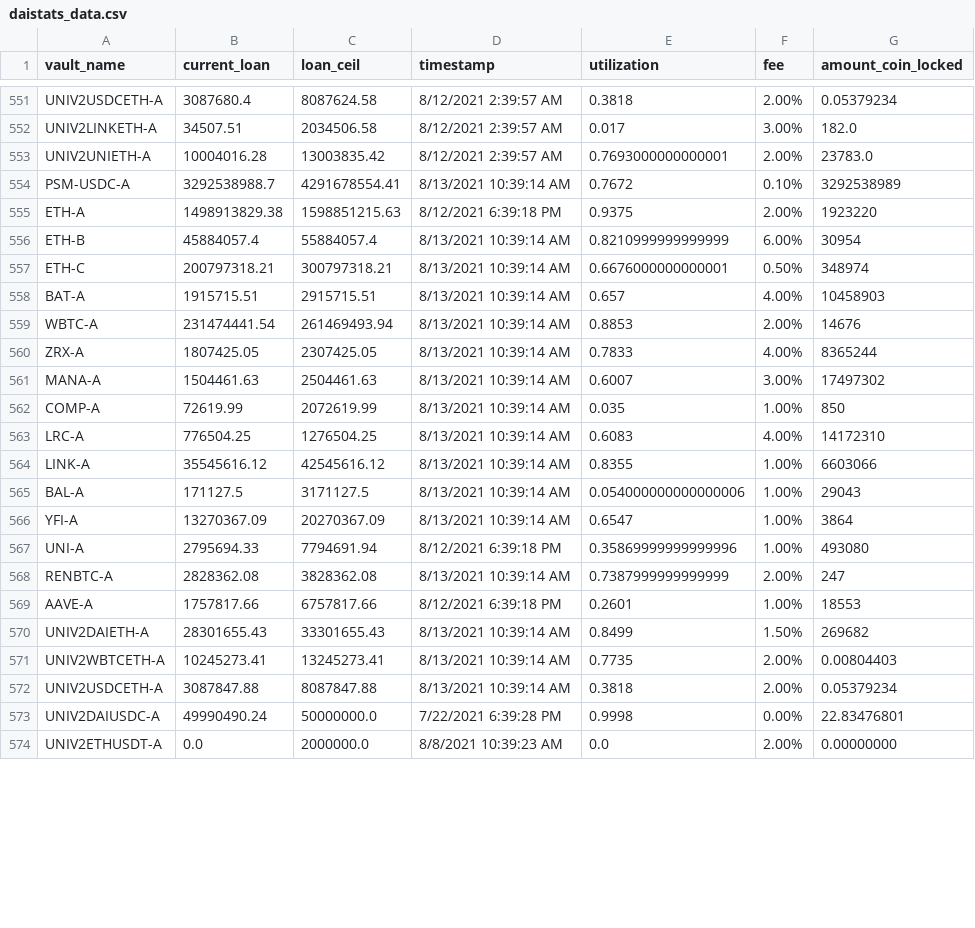
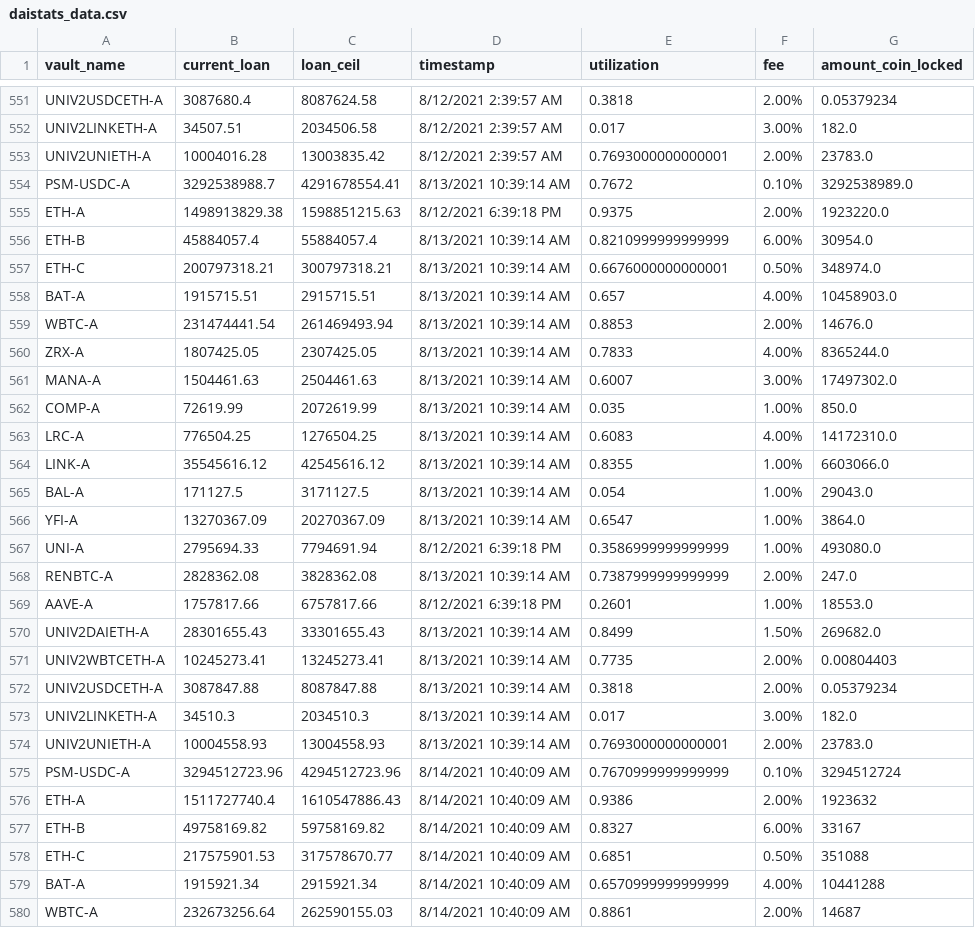
Before and after one commit to geniusnhu/daistats, a CSV file: daistats_data.csv, drawn as a sheet; only a part is shown, gaps mark what is left out; the shorter side is filled out with more unchanged rows; the diff covers the shown part only.

```diff
--- a/daistats_data.csv
+++ b/daistats_data.csv
@@ -553,20 +553,28 @@ UNIV2LINKETH-A,34507.51,2034506.58,8/12/2021 2:39:57 AM,0.017,3.00%,182.0
 UNIV2UNIETH-A,10004016.28,13003835.42,8/12/2021 2:39:57 AM,0.7693000000000001,2.00%,23783.0
-PSM-USDC-A,3292538988.7,4291678554.41,8/13/2021 10:39:14 AM,0.7672,0.10%,3292538989
-ETH-A,1498913829.38,1598851215.63,8/12/2021 6:39:18 PM,0.9375,2.00%,1923220
-ETH-B,45884057.4,55884057.4,8/13/2021 10:39:14 AM,0.8210999999999999,6.00%,30954
-ETH-C,200797318.21,300797318.21,8/13/2021 10:39:14 AM,0.6676000000000001,0.50%,348974
-BAT-A,1915715.51,2915715.51,8/13/2021 10:39:14 AM,0.657,4.00%,10458903
-WBTC-A,231474441.54,261469493.94,8/13/2021 10:39:14 AM,0.8853,2.00%,14676
-ZRX-A,1807425.05,2307425.05,8/13/2021 10:39:14 AM,0.7833,4.00%,8365244
-MANA-A,1504461.63,2504461.63,8/13/2021 10:39:14 AM,0.6007,3.00%,17497302
-COMP-A,72619.99,2072619.99,8/13/2021 10:39:14 AM,0.035,1.00%,850
-LRC-A,776504.25,1276504.25,8/13/2021 10:39:14 AM,0.6083,4.00%,14172310
-LINK-A,35545616.12,42545616.12,8/13/2021 10:39:14 AM,0.8355,1.00%,6603066
-BAL-A,171127.5,3171127.5,8/13/2021 10:39:14 AM,0.054000000000000006,1.00%,29043
-YFI-A,13270367.09,20270367.09,8/13/2021 10:39:14 AM,0.6547,1.00%,3864
-UNI-A,2795694.33,7794691.94,8/12/2021 6:39:18 PM,0.35869999999999996,1.00%,493080
-RENBTC-A,2828362.08,3828362.08,8/13/2021 10:39:14 AM,0.7387999999999999,2.00%,247
-AAVE-A,1757817.66,6757817.66,8/12/2021 6:39:18 PM,0.2601,1.00%,18553
-UNIV2DAIETH-A,28301655.43,33301655.43,8/13/2021 10:39:14 AM,0.8499,1.50%,269682
+PSM-USDC-A,3292538988.7,4291678554.41,8/13/2021 10:39:14 AM,0.7672,0.10%,3292538989.0
+ETH-A,1498913829.38,1598851215.63,8/12/2021 6:39:18 PM,0.9375,2.00%,1923220.0
+ETH-B,45884057.4,55884057.4,8/13/2021 10:39:14 AM,0.8210999999999999,6.00%,30954.0
+ETH-C,200797318.21,300797318.21,8/13/2021 10:39:14 AM,0.6676000000000001,0.50%,348974.0
+BAT-A,1915715.51,2915715.51,8/13/2021 10:39:14 AM,0.657,4.00%,10458903.0
+WBTC-A,231474441.54,261469493.94,8/13/2021 10:39:14 AM,0.8853,2.00%,14676.0
+ZRX-A,1807425.05,2307425.05,8/13/2021 10:39:14 AM,0.7833,4.00%,8365244.0
+MANA-A,1504461.63,2504461.63,8/13/2021 10:39:14 AM,0.6007,3.00%,17497302.0
+COMP-A,72619.99,2072619.99,8/13/2021 10:39:14 AM,0.035,1.00%,850.0
+LRC-A,776504.25,1276504.25,8/13/2021 10:39:14 AM,0.6083,4.00%,14172310.0
+LINK-A,35545616.12,42545616.12,8/13/2021 10:39:14 AM,0.8355,1.00%,6603066.0
+BAL-A,171127.5,3171127.5,8/13/2021 10:39:14 AM,0.054,1.00%,29043.0
+YFI-A,13270367.09,20270367.09,8/13/2021 10:39:14 AM,0.6547,1.00%,3864.0
+UNI-A,2795694.33,7794691.94,8/12/2021 6:39:18 PM,0.3586999999999999,1.00%,493080.0
+RENBTC-A,2828362.08,3828362.08,8/13/2021 10:39:14 AM,0.7387999999999999,2.00%,247.0
+AAVE-A,1757817.66,6757817.66,8/12/2021 6:39:18 PM,0.2601,1.00%,18553.0
+UNIV2DAIETH-A,28301655.43,33301655.43,8/13/2021 10:39:14 AM,0.8499,1.50%,269682.0
 UNIV2WBTCETH-A,10245273.41,13245273.41,8/13/2021 10:39:14 AM,0.7735,2.00%,0.00804403
 UNIV2USDCETH-A,3087847.88,8087847.88,8/13/2021 10:39:14 AM,0.3818,2.00%,0.05379234
+UNIV2LINKETH-A,34510.3,2034510.3,8/13/2021 10:39:14 AM,0.017,3.00%,182.0
+UNIV2UNIETH-A,10004558.93,13004558.93,8/13/2021 10:39:14 AM,0.7693000000000001,2.00%,23783.0
+PSM-USDC-A,3294512723.96,4294512723.96,8/14/2021 10:40:09 AM,0.7670999999999999,0.10%,3294512724
+ETH-A,1511727740.4,1610547886.43,8/14/2021 10:40:09 AM,0.9386,2.00%,1923632
+ETH-B,49758169.82,59758169.82,8/14/2021 10:40:09 AM,0.8327,6.00%,33167
+ETH-C,217575901.53,317578670.77,8/14/2021 10:40:09 AM,0.6851,0.50%,351088
+BAT-A,1915921.34,2915921.34,8/14/2021 10:40:09 AM,0.6570999999999999,4.00%,10441288
+WBTC-A,232673256.64,262590155.03,8/14/2021 10:40:09 AM,0.8861,2.00%,14687
```
Also changed, not shown: 13 added rows and 6 edited cells elsewhere in this file.
